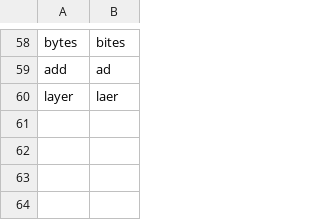
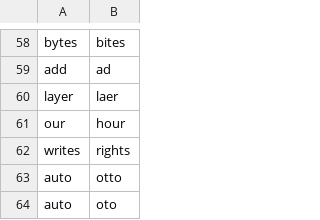
Before and after one commit to weyrick/knausj_talon, a CSV file: settings/words_to_replace.csv, drawn as a sheet; only a part is shown, gaps mark what is left out.

```diff
--- a/settings/words_to_replace.csv
+++ b/settings/words_to_replace.csv
@@ -60 +60,5 @@ add,ad
 layer,laer
+our,hour
+writes,rights
+auto,otto
+auto,oto
```
Also changed, not shown: settings/additional_words.csv, 1 other file.
